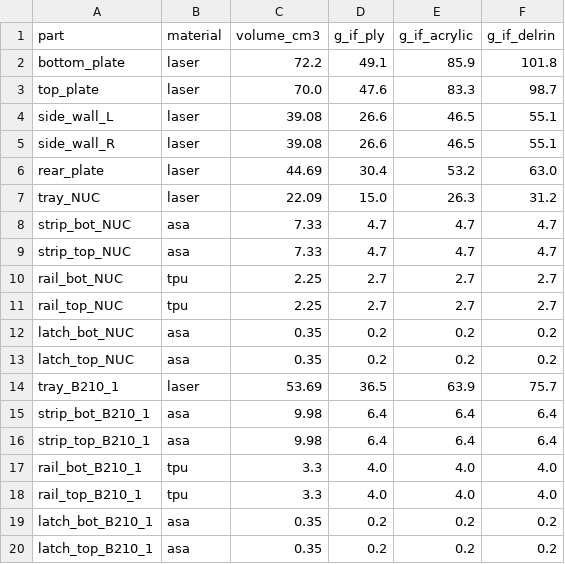
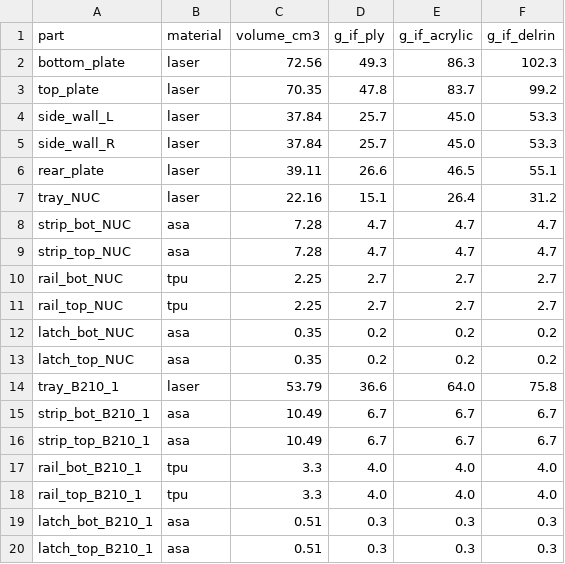
Before and after one commit to Austin-Hunter1/HERON, a CSV file: Hardware/payload_rack/out/mass.csv, drawn as a sheet; only a part is shown; the diff covers the shown part only.

```diff
--- a/Hardware/payload_rack/out/mass.csv
+++ b/Hardware/payload_rack/out/mass.csv
@@ -1,10 +1,10 @@
 part,material,volume_cm3,g_if_ply,g_if_acrylic,g_if_delrin
-bottom_plate,laser,72.2,49.1,85.9,101.8
-top_plate,laser,70.0,47.6,83.3,98.7
-side_wall_L,laser,39.08,26.6,46.5,55.1
-side_wall_R,laser,39.08,26.6,46.5,55.1
-rear_plate,laser,44.69,30.4,53.2,63.0
-tray_NUC,laser,22.09,15.0,26.3,31.2
-strip_bot_NUC,asa,7.33,4.7,4.7,4.7
-strip_top_NUC,asa,7.33,4.7,4.7,4.7
+bottom_plate,laser,72.56,49.3,86.3,102.3
+top_plate,laser,70.35,47.8,83.7,99.2
+side_wall_L,laser,37.84,25.7,45.0,53.3
+side_wall_R,laser,37.84,25.7,45.0,53.3
+rear_plate,laser,39.11,26.6,46.5,55.1
+tray_NUC,laser,22.16,15.1,26.4,31.2
+strip_bot_NUC,asa,7.28,4.7,4.7,4.7
+strip_top_NUC,asa,7.28,4.7,4.7,4.7
 rail_bot_NUC,tpu,2.25,2.7,2.7,2.7
@@ -13,8 +13,8 @@ latch_bot_NUC,asa,0.35,0.2,0.2,0.2
 latch_top_NUC,asa,0.35,0.2,0.2,0.2
-tray_B210_1,laser,53.69,36.5,63.9,75.7
-strip_bot_B210_1,asa,9.98,6.4,6.4,6.4
-strip_top_B210_1,asa,9.98,6.4,6.4,6.4
+tray_B210_1,laser,53.79,36.6,64.0,75.8
+strip_bot_B210_1,asa,10.49,6.7,6.7,6.7
+strip_top_B210_1,asa,10.49,6.7,6.7,6.7
 rail_bot_B210_1,tpu,3.3,4.0,4.0,4.0
 rail_top_B210_1,tpu,3.3,4.0,4.0,4.0
-latch_bot_B210_1,asa,0.35,0.2,0.2,0.2
-latch_top_B210_1,asa,0.35,0.2,0.2,0.2
+latch_bot_B210_1,asa,0.51,0.3,0.3,0.3
+latch_top_B210_1,asa,0.51,0.3,0.3,0.3
```
Also changed, not shown: 60 edited cells elsewhere in this file, 36 other files.
